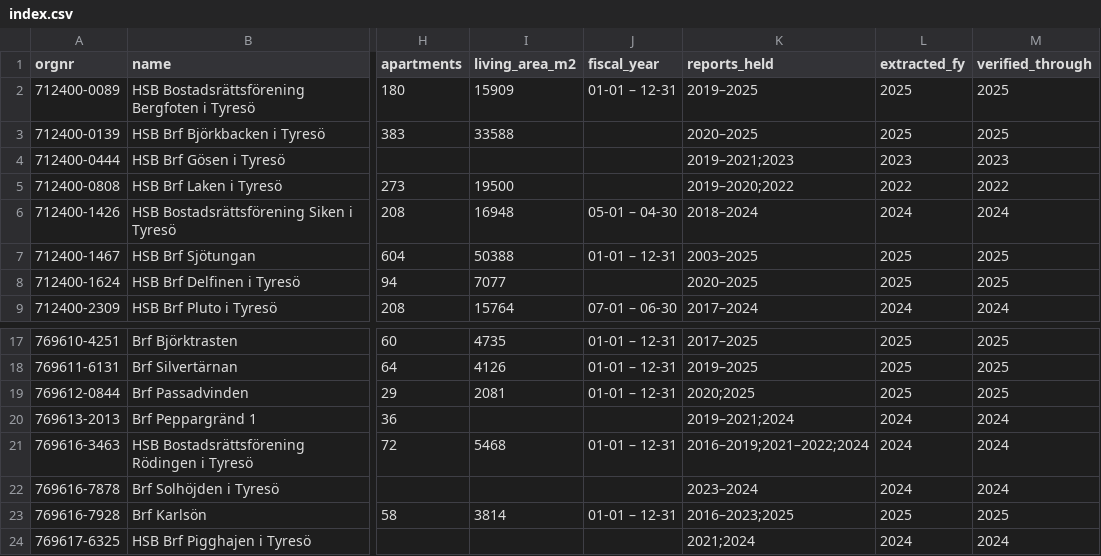
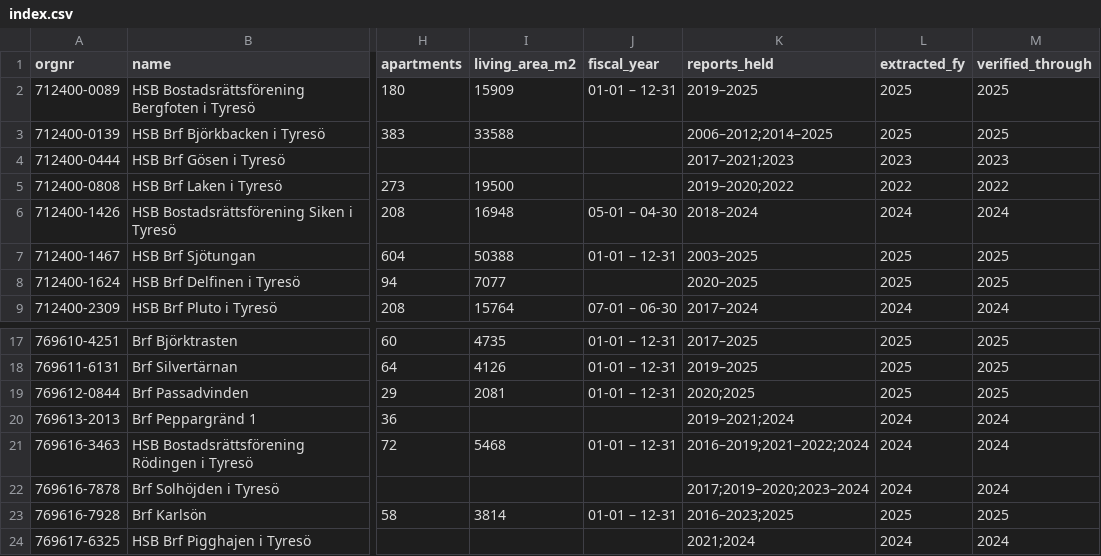
Before and after one commit to shurick81/homesight, a CSV file: annual_reviews/brfs/index.csv, drawn as a sheet; only a part is shown, gaps mark what is left out; the diff names each change by its address in the sheet, - before the commit and + after, or states it on an @@ line.

```diff
--- a/annual_reviews/brfs/index.csv
+++ b/annual_reviews/brfs/index.csv
-K3 (reports_held): 2020–2025
+K3 (reports_held): 2006–2012;2014–2025
-K4 (reports_held): 2019–2021;2023
+K4 (reports_held): 2017–2021;2023
-K22 (reports_held): 2023–2024
+K22 (reports_held): 2017;2019–2020;2023–2024
```
Also changed, not shown: annual_reviews/brfs/712400-0139/financial_states.csv, annual_reviews/brfs/712400-0139/general_states.csv, 11 other files.
